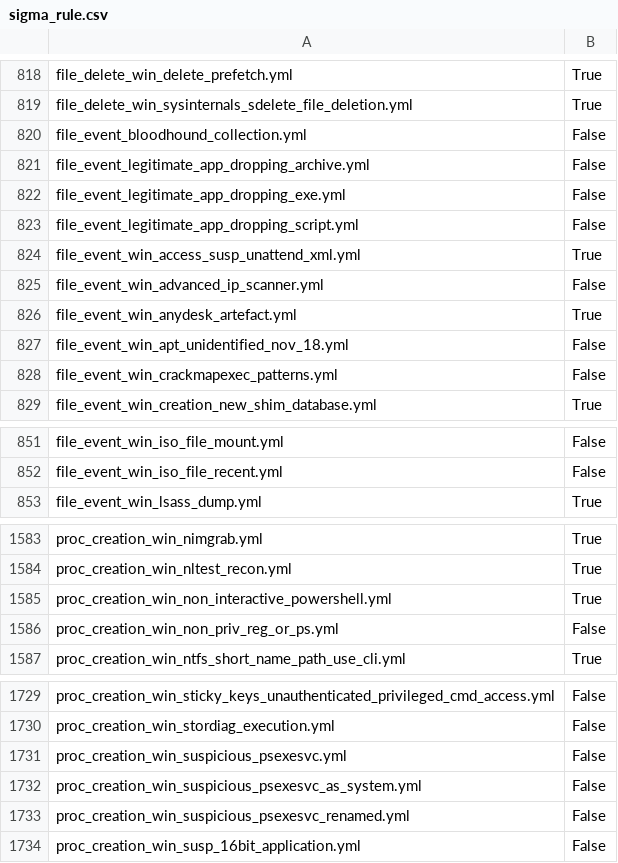
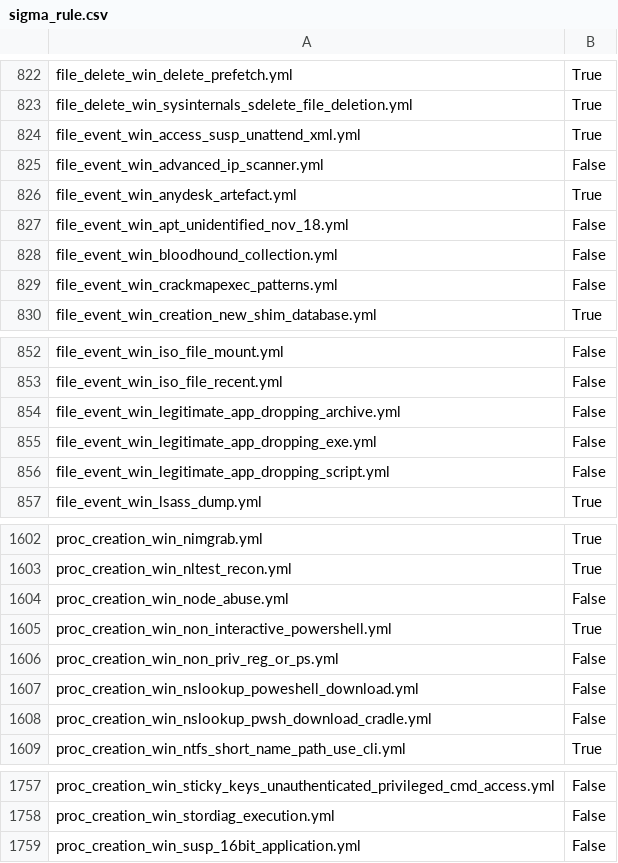
Before and after one commit to frack113/sigma_redcanaryco, a CSV file: sigma_rule.csv, drawn as a sheet; only a part is shown, gaps mark what is left out; the diff covers the shown part only.

```diff
--- a/sigma_rule.csv
+++ b/sigma_rule.csv
@@ -819,6 +823,2 @@ file_delete_win_delete_prefetch.yml;True
 file_delete_win_sysinternals_sdelete_file_deletion.yml;True
-file_event_bloodhound_collection.yml;False
-file_event_legitimate_app_dropping_archive.yml;False
-file_event_legitimate_app_dropping_exe.yml;False
-file_event_legitimate_app_dropping_script.yml;False
 file_event_win_access_susp_unattend_xml.yml;True
@@ -827,2 +827,3 @@ file_event_win_anydesk_artefact.yml;True
 file_event_win_apt_unidentified_nov_18.yml;False
+file_event_win_bloodhound_collection.yml;False
 file_event_win_crackmapexec_patterns.yml;False
@@ -852,2 +853,5 @@ file_event_win_iso_file_mount.yml;False
 file_event_win_iso_file_recent.yml;False
+file_event_win_legitimate_app_dropping_archive.yml;False
+file_event_win_legitimate_app_dropping_exe.yml;False
+file_event_win_legitimate_app_dropping_script.yml;False
 file_event_win_lsass_dump.yml;True
@@ -1584,4 +1603,7 @@ proc_creation_win_nimgrab.yml;True
 proc_creation_win_nltest_recon.yml;True
+proc_creation_win_node_abuse.yml;False
 proc_creation_win_non_interactive_powershell.yml;True
 proc_creation_win_non_priv_reg_or_ps.yml;False
+proc_creation_win_nslookup_poweshell_download.yml;False
+proc_creation_win_nslookup_pwsh_download_cradle.yml;False
 proc_creation_win_ntfs_short_name_path_use_cli.yml;True
@@ -1730,5 +1758,2 @@ proc_creation_win_sticky_keys_unauthenticated_privileged_cmd_access.yml;False
 proc_creation_win_stordiag_execution.yml;False
-proc_creation_win_suspicious_psexesvc.yml;False
-proc_creation_win_suspicious_psexesvc_as_system.yml;False
-proc_creation_win_suspicious_psexesvc_renamed.yml;False
 proc_creation_win_susp_16bit_application.yml;False
```
Also changed, not shown: 44 added rows, 2 removed rows and 7 edited cells elsewhere in this file, Full_tests.csv, missing_tests.csv, 23 other files.
